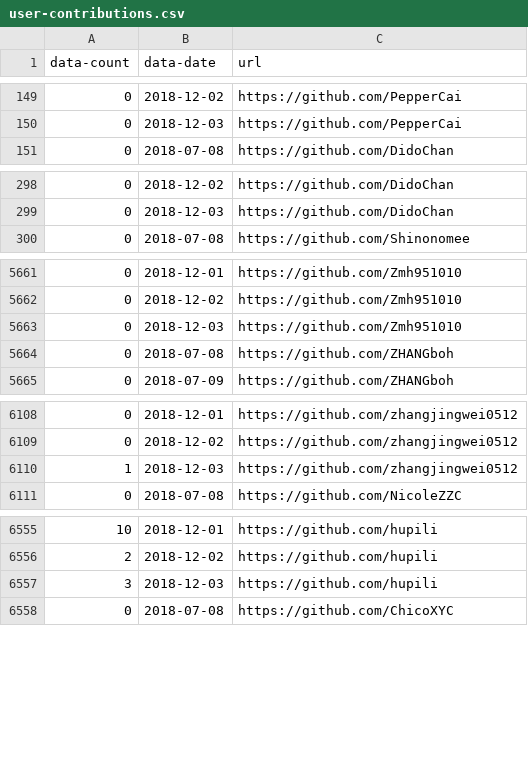
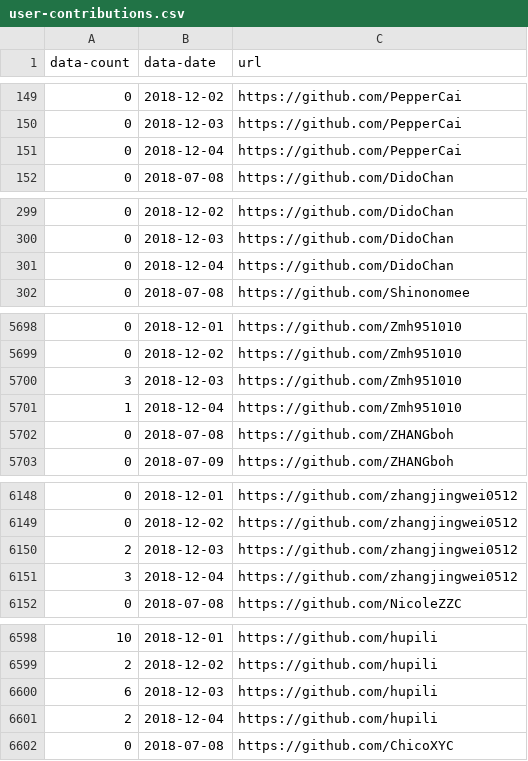
Before and after one commit to hupili/github-activies, a CSV file: data/user-contributions.csv, drawn as a sheet; only a part is shown, gaps mark what is left out; the diff covers the shown part only.

Commit message:
update new data and organize codes

```diff
--- a/data/user-contributions.csv
+++ b/data/user-contributions.csv
@@ -150,2 +150,3 @@ data-count,data-date,url
 0,2018-12-03,https://github.com/PepperCai
+0,2018-12-04,https://github.com/PepperCai
 0,2018-07-08,https://github.com/DidoChan
@@ -299,2 +300,3 @@ data-count,data-date,url
 0,2018-12-03,https://github.com/DidoChan
+0,2018-12-04,https://github.com/DidoChan
 0,2018-07-08,https://github.com/Shinonomee
@@ -5662,3 +5699,4 @@ data-count,data-date,url
 0,2018-12-02,https://github.com/Zmh951010
-0,2018-12-03,https://github.com/Zmh951010
+3,2018-12-03,https://github.com/Zmh951010
+1,2018-12-04,https://github.com/Zmh951010
 0,2018-07-08,https://github.com/ZHANGboh
@@ -6109,3 +6149,4 @@ data-count,data-date,url
 0,2018-12-02,https://github.com/zhangjingwei0512
-1,2018-12-03,https://github.com/zhangjingwei0512
+2,2018-12-03,https://github.com/zhangjingwei0512
+3,2018-12-04,https://github.com/zhangjingwei0512
 0,2018-07-08,https://github.com/NicoleZZC
@@ -6556,3 +6599,4 @@ data-count,data-date,url
 2,2018-12-02,https://github.com/hupili
-3,2018-12-03,https://github.com/hupili
+6,2018-12-03,https://github.com/hupili
+2,2018-12-04,https://github.com/hupili
 0,2018-07-08,https://github.com/ChicoXYC
```
Also changed, not shown: 41 added rows elsewhere in this file, data/activity_counts.csv, 5 other files.
